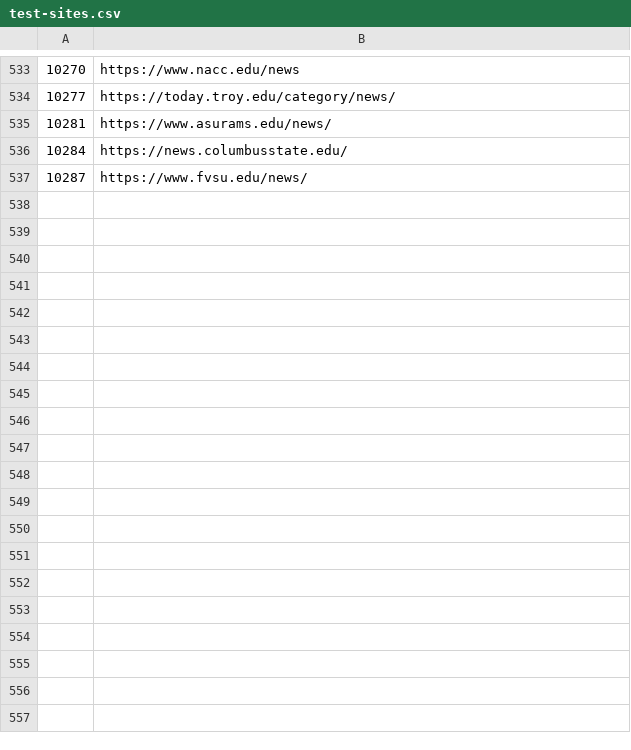
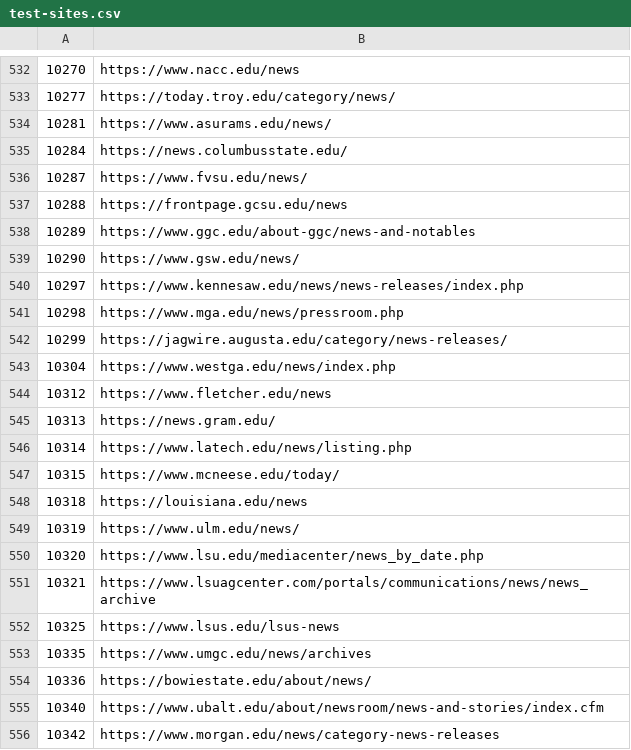
Before and after one commit to Cam-Hak/scrapeV3.2, a CSV file: test-sites.csv, drawn as a sheet; only a part is shown, gaps mark what is left out; the diff covers the shown part only.

```diff
--- a/test-sites.csv
+++ b/test-sites.csv
@@ -537 +536,21 @@
 10287,https://www.fvsu.edu/news/
+10288,https://frontpage.gcsu.edu/news
+10289,https://www.ggc.edu/about-ggc/news-and-notables
+10290,https://www.gsw.edu/news/
+10297,https://www.kennesaw.edu/news/news-releases/index.php
+10298,https://www.mga.edu/news/pressroom.php
+10299,https://jagwire.augusta.edu/category/news-releases/
+10304,https://www.westga.edu/news/index.php
+10312,https://www.fletcher.edu/news
+10313,https://news.gram.edu/
+10314,https://www.latech.edu/news/listing.php
+10315,https://www.mcneese.edu/today/
+10318,https://louisiana.edu/news
+10319,https://www.ulm.edu/news/
+10320,https://www.lsu.edu/mediacenter/news_by_date.php
+10321,https://www.lsuagcenter.com/portals/communications/news/news_archive
+10325,https://www.lsus.edu/lsus-news
+10335,https://www.umgc.edu/news/archives
+10336,https://bowiestate.edu/about/news/
+10340,https://www.ubalt.edu/about/newsroom/news-and-stories/index.cfm
+10342,https://www.morgan.edu/news/category-news-releases
```
Also changed, not shown: 11 added rows and 1 removed row elsewhere in this file, strip.csv, 1 other file.
